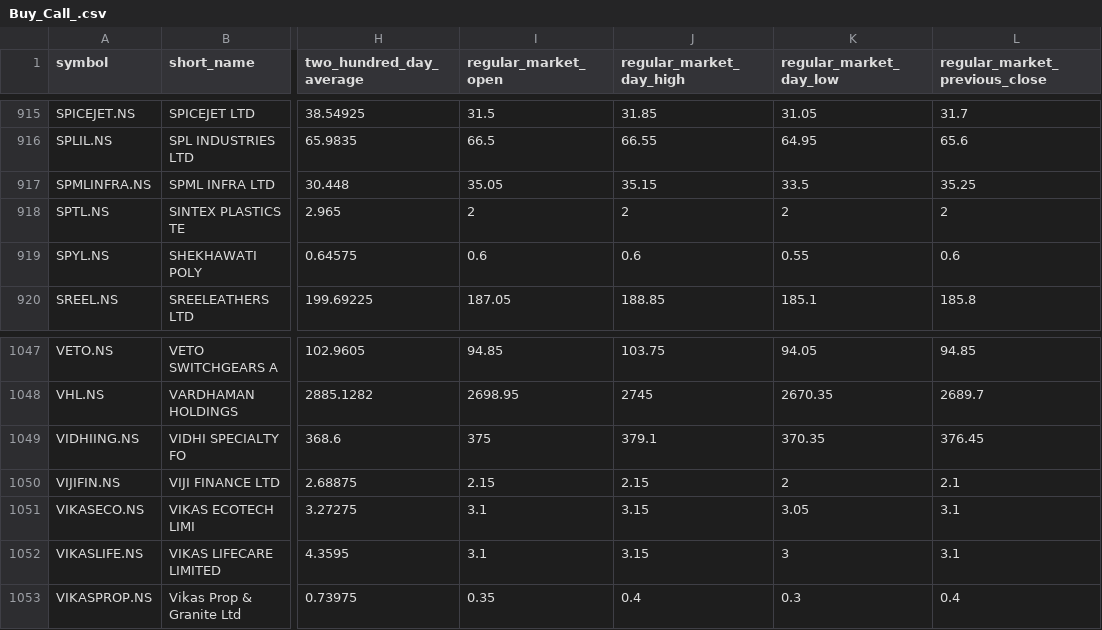
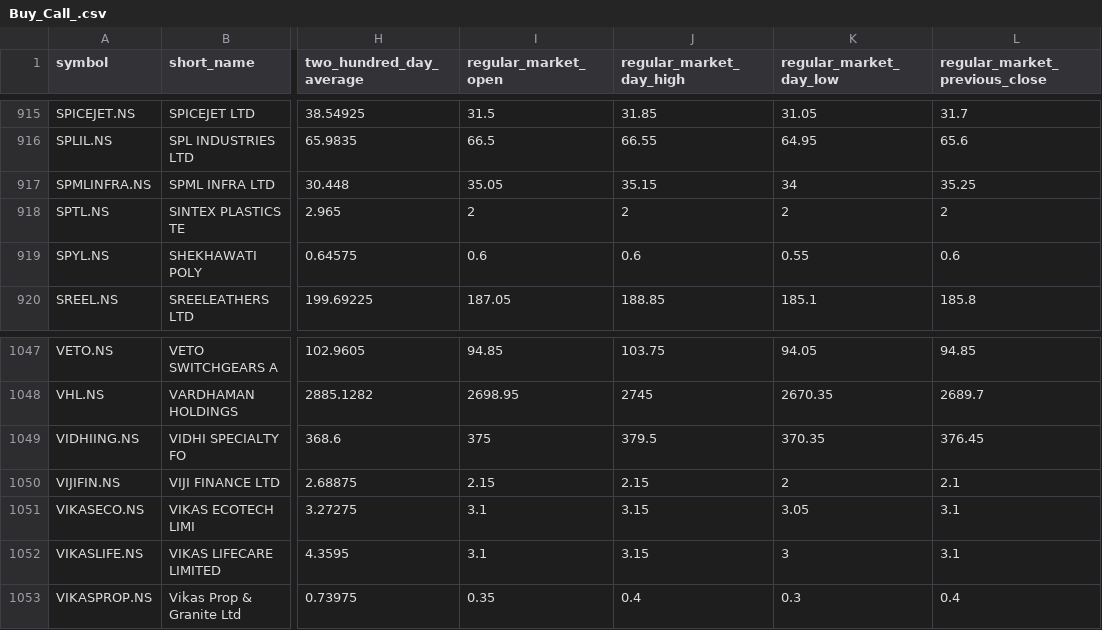
Before and after one commit to macleanpinto/StockFilter, a CSV file: Buy_Call/Buy_Call_.csv, drawn as a sheet; only a part is shown, gaps mark what is left out; the diff covers the shown part only; the diff names each change by its address in the sheet, - before the commit and + after, or states it on an @@ line.

```diff
--- a/Buy_Call/Buy_Call_.csv
+++ b/Buy_Call/Buy_Call_.csv
-K917 (regular_market_day_low): 33.5
+K917 (regular_market_day_low): 34
-J1049 (regular_market_day_high): 379.1
+J1049 (regular_market_day_high): 379.5
```
Also changed, not shown: 9 edited cells elsewhere in this file.
